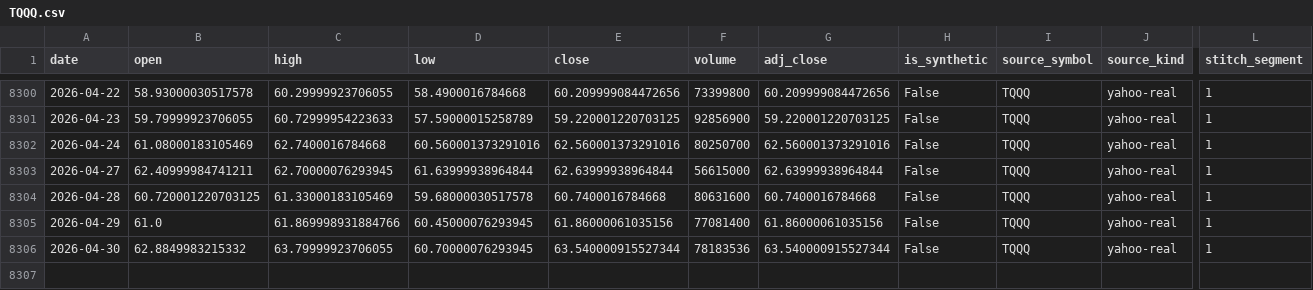
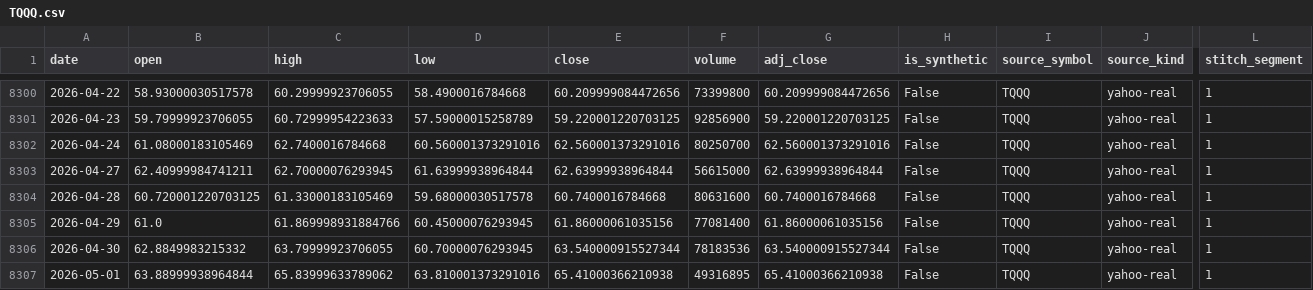
Before and after one commit to maxhammons/project-montauk, a CSV file: data/TQQQ.csv, drawn as a sheet; only a part is shown, gaps mark what is left out; rows hold the shown columns only; the diff names each change by its address in the sheet, - before the commit and + after, or states it on an @@ line.

```diff
--- a/data/TQQQ.csv
+++ b/data/TQQQ.csv
+row 8307: 2026-05-01 | 63.88999938964844 | 65.83999633789062 | 63.810001373291016 | 65.41000366210938 | 49316895 | 65.41000366210938 | False | TQQQ | yahoo-real | 1
```
Also changed, not shown: data/QQQ.csv, data/SGOV.csv, 15 other files.
